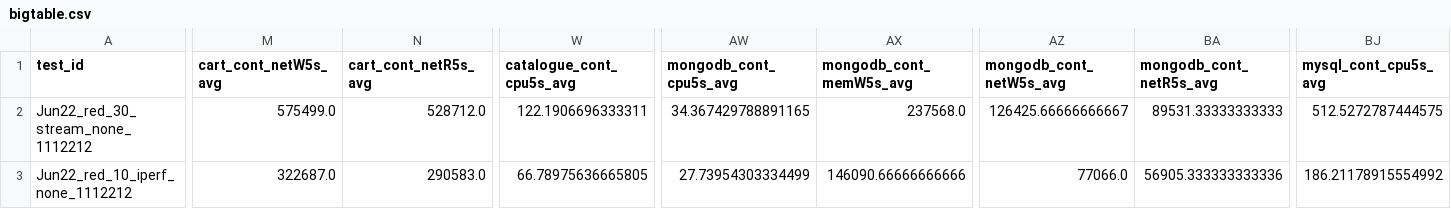
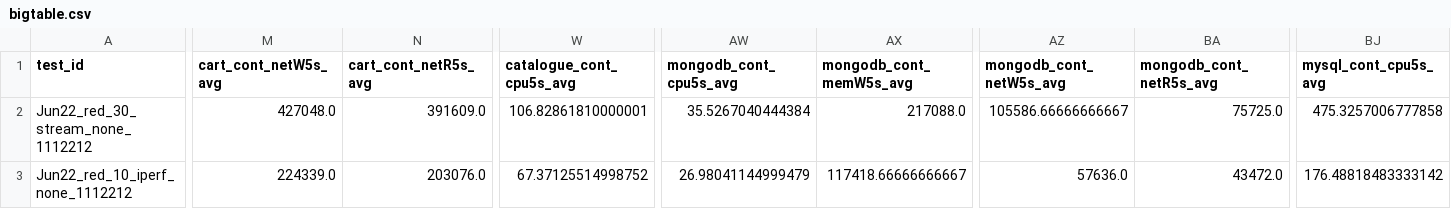
Before and after one commit to pengkang12/Adaptive_Microservice, a CSV file: training_data/bigtable.csv, drawn as a sheet; only a part is shown, gaps mark what is left out; the diff covers the shown part only; the diff names each change by its address in the sheet, - before the commit and + after, or states it on an @@ line.

Commit message:
update data

```diff
--- a/training_data/bigtable.csv
+++ b/training_data/bigtable.csv
-M2 (cart_cont_netW5s_avg): 575499.0
+M2 (cart_cont_netW5s_avg): 427048.0
-N2 (cart_cont_netR5s_avg): 528712.0
+N2 (cart_cont_netR5s_avg): 391609.0
-W2 (catalogue_cont_cpu5s_avg): 122.1906696333311
+W2 (catalogue_cont_cpu5s_avg): 106.82861810000001
-AW2 (mongodb_cont_cpu5s_avg): 34.367429788891165
+AW2 (mongodb_cont_cpu5s_avg): 35.5267040444384
-AX2 (mongodb_cont_memW5s_avg): 237568.0
+AX2 (mongodb_cont_memW5s_avg): 217088.0
-AZ2 (mongodb_cont_netW5s_avg): 126425.66666666667
+AZ2 (mongodb_cont_netW5s_avg): 105586.66666666667
-BA2 (mongodb_cont_netR5s_avg): 89531.33333333333
+BA2 (mongodb_cont_netR5s_avg): 75725.0
-BJ2 (mysql_cont_cpu5s_avg): 512.5272787444575
+BJ2 (mysql_cont_cpu5s_avg): 475.3257006777858
-M3 (cart_cont_netW5s_avg): 322687.0
+M3 (cart_cont_netW5s_avg): 224339.0
-N3 (cart_cont_netR5s_avg): 290583.0
+N3 (cart_cont_netR5s_avg): 203076.0
-W3 (catalogue_cont_cpu5s_avg): 66.78975636665805
+W3 (catalogue_cont_cpu5s_avg): 67.37125514998752
-AW3 (mongodb_cont_cpu5s_avg): 27.73954303334499
+AW3 (mongodb_cont_cpu5s_avg): 26.98041144999479
-AX3 (mongodb_cont_memW5s_avg): 146090.66666666666
+AX3 (mongodb_cont_memW5s_avg): 117418.66666666667
-AZ3 (mongodb_cont_netW5s_avg): 77066.0
+AZ3 (mongodb_cont_netW5s_avg): 57636.0
-BA3 (mongodb_cont_netR5s_avg): 56905.333333333336
+BA3 (mongodb_cont_netR5s_avg): 43472.0
-BJ3 (mysql_cont_cpu5s_avg): 186.21178915554992
+BJ3 (mysql_cont_cpu5s_avg): 176.48818483333142
```
Also changed, not shown: 178 edited cells elsewhere in this file.
